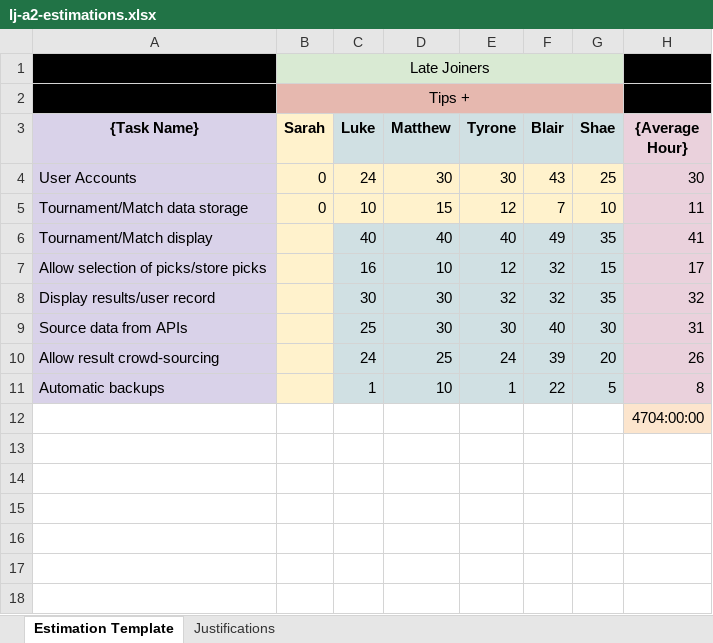
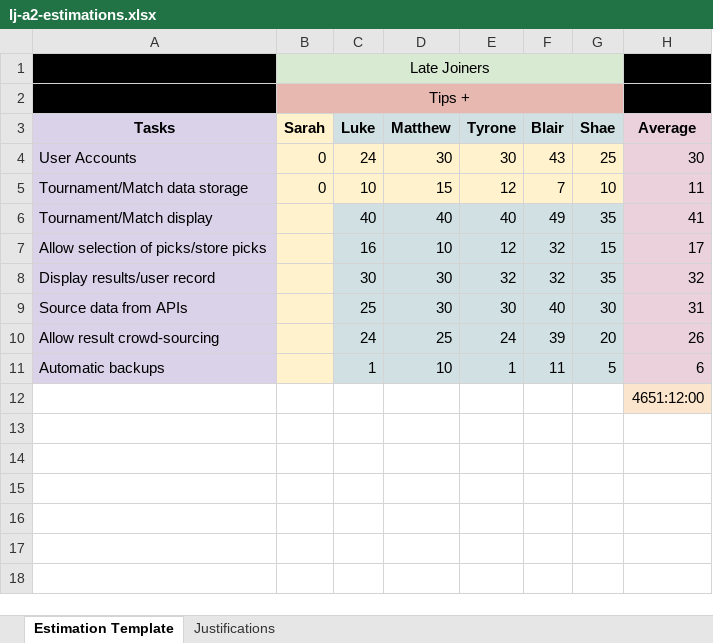
Before and after one commit to LateJoiners/docs, an Excel workbook: assignment-2/lj-a2-estimations.xlsx, sheet Estimation Template, drawn as a sheet; only a part is shown; values as stored, in another font and other column widths than the file's, no borders; the diff names each change by its address in the sheet, - before the commit and + after, or states it on an @@ line.

Commit message:
Fix estimations formatting, add partially complete submission doc

```diff
--- a/assignment-2/lj-a2-estimations.xlsx (sheet Estimation Template)
+++ b/assignment-2/lj-a2-estimations.xlsx (sheet Estimation Template)
-A3: {Task Name}
+A3: Tasks
-H3: {Average Hour}
+H3: Average
-F11 (Blair): 22
+F11 (Blair): 11
-H11 (Average): 8
+H11 (Average): 6
-H12 (Average): 4704:00:00
+H12 (Average): 4651:12:00
```
Also changed, not shown: sheet Justifications, 1 other file.
